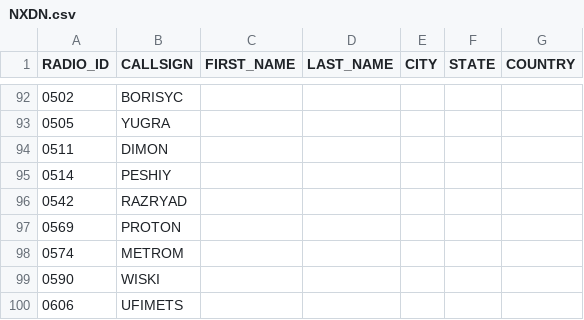
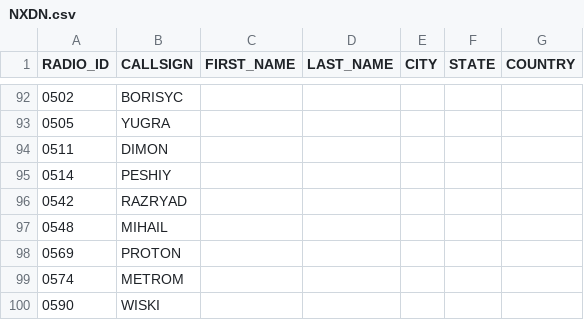
Before and after one commit to krot4u/Public_scripts, a CSV file: NXDN.csv, drawn as a sheet; only a part is shown, gaps mark what is left out; the shorter side is filled out with more unchanged rows; the diff names each change by its address in the sheet, - before the commit and + after, or states it on an @@ line.

Commit message:
Update NXDN.csv with new content

```diff
--- a/NXDN.csv
+++ b/NXDN.csv
+row 97: 0548 | MIHAIL
```
